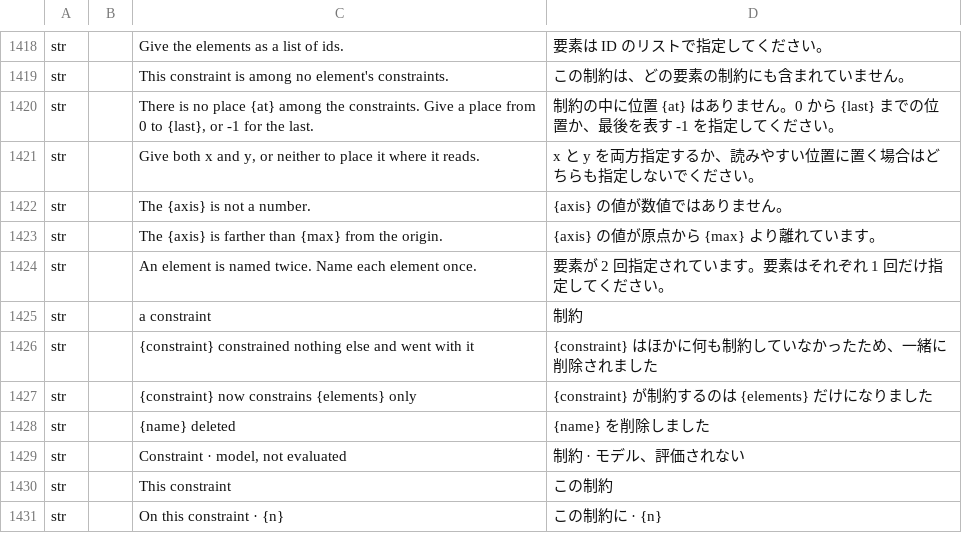
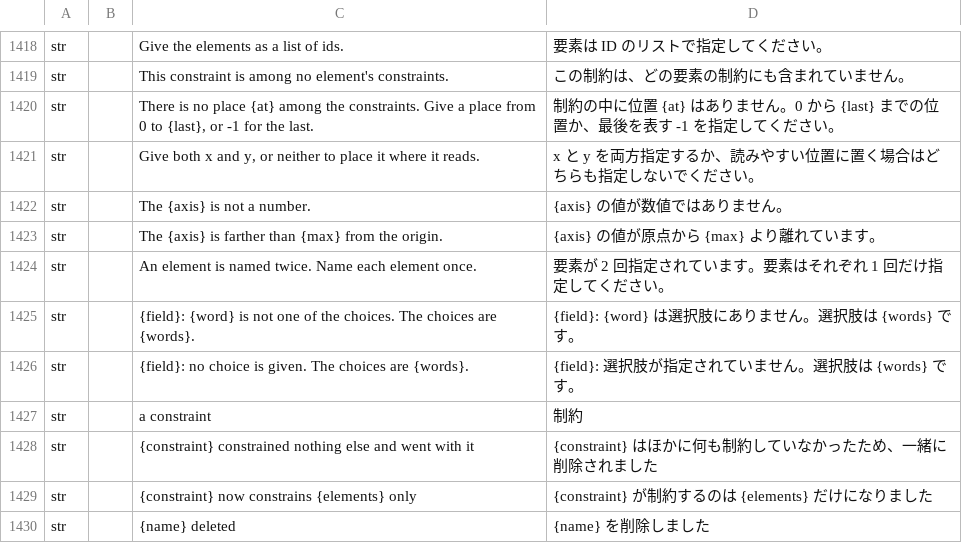
Before and after one commit to software-vision-ai/archforge, a TSV file: crates/ui-egui/src/i18n/ja.tsv, drawn as a sheet; only a part is shown, gaps mark what is left out; the shorter side is filled out with more unchanged rows; the diff names each change by its address in the sheet, - before the commit and + after, or states it on an @@ line.

```diff
--- a/crates/ui-egui/src/i18n/ja.tsv
+++ b/crates/ui-egui/src/i18n/ja.tsv
+row 1425: str |  | {field}: {word} is not one of the choices. The choices are {words}. | {field}: {word} は選択肢にありません。選択肢は {words} です。
+row 1426: str |  | {field}: no choice is given. The choices are {words}. | {field}: 選択肢が指定されていません。選択肢は {words} です。
```
Also changed, not shown: crates/ui-egui/src/i18n/de.tsv, crates/ui-egui/src/i18n/en.tsv, 11 other files.
